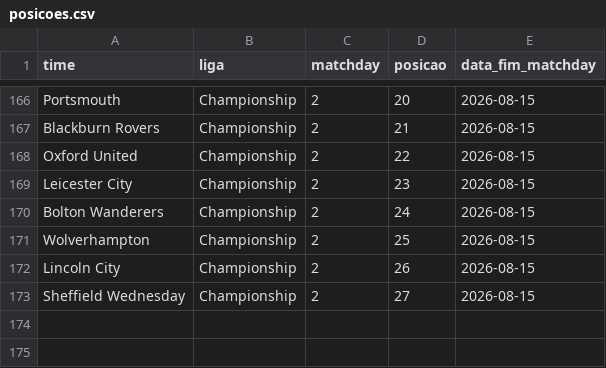
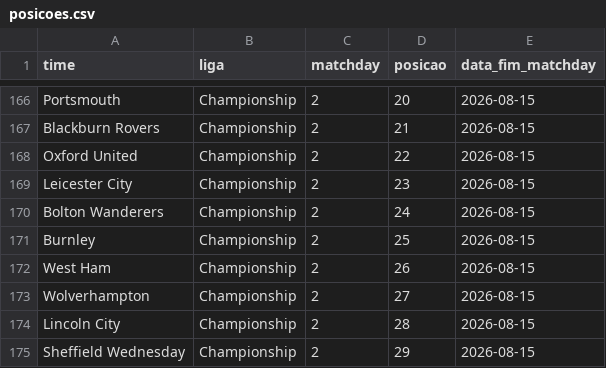
Before and after one commit to AlexTorres10/bbi-placares, a CSV file: data/posicoes.csv, drawn as a sheet; only a part is shown, gaps mark what is left out.

Commit message:
Placar — Burnley 2-2 West Ham (2026-08-16)

```diff
--- a/data/posicoes.csv
+++ b/data/posicoes.csv
@@ -170,4 +170,6 @@ Leicester City,Championship,2,23,2026-08-15
 Bolton Wanderers,Championship,2,24,2026-08-15
-Wolverhampton,Championship,2,25,2026-08-15
-Lincoln City,Championship,2,26,2026-08-15
-Sheffield Wednesday,Championship,2,27,2026-08-15
+Burnley,Championship,2,25,2026-08-15
+West Ham,Championship,2,26,2026-08-15
+Wolverhampton,Championship,2,27,2026-08-15
+Lincoln City,Championship,2,28,2026-08-15
+Sheffield Wednesday,Championship,2,29,2026-08-15
```
Also changed, not shown: data/historico.csv, 1 other file.
